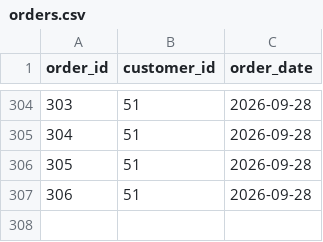
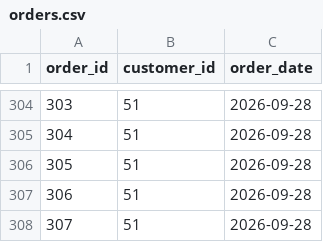
Before and after one commit to karlinswam/dbt_ekom, a CSV file: seeds/orders.csv, drawn as a sheet; only a part is shown, gaps mark what is left out.

Commit message:
3. Intermediate 	1. Add intermediate folder 		a. Add customer metrics and order revenue etl 	2. Modified end macro to capture end time 	3. Incremented seeds Renamed order views as per naming convention best practice

```diff
--- a/seeds/orders.csv
+++ b/seeds/orders.csv
@@ -307 +307,2 @@ order_id,customer_id,order_date
 306,51,2026-09-28
+307,51,2026-09-28
```
Also changed, not shown: seeds/order_items.csv, 6 other files.
